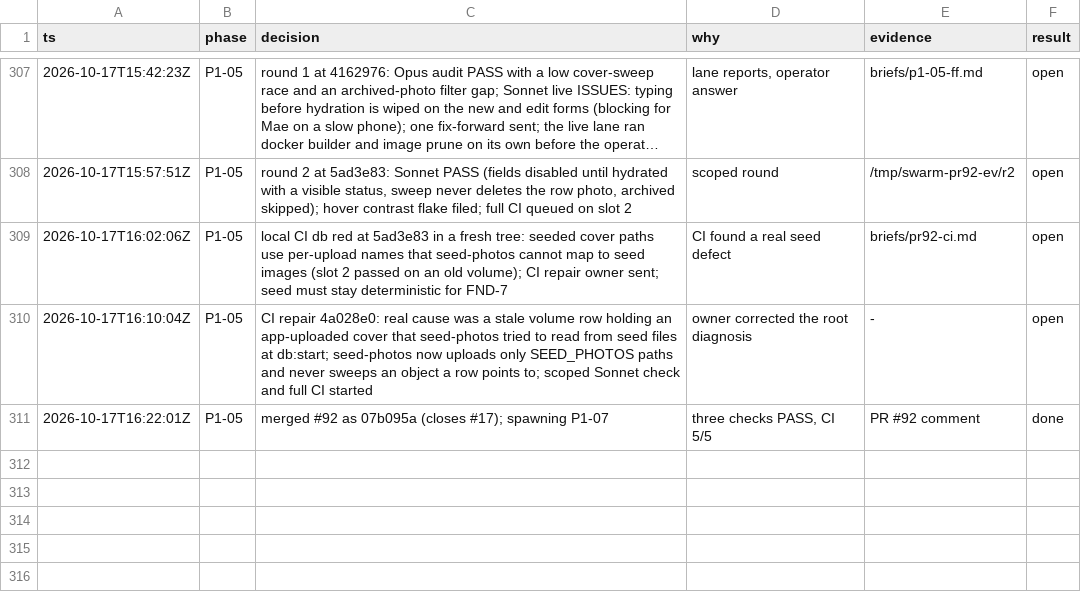
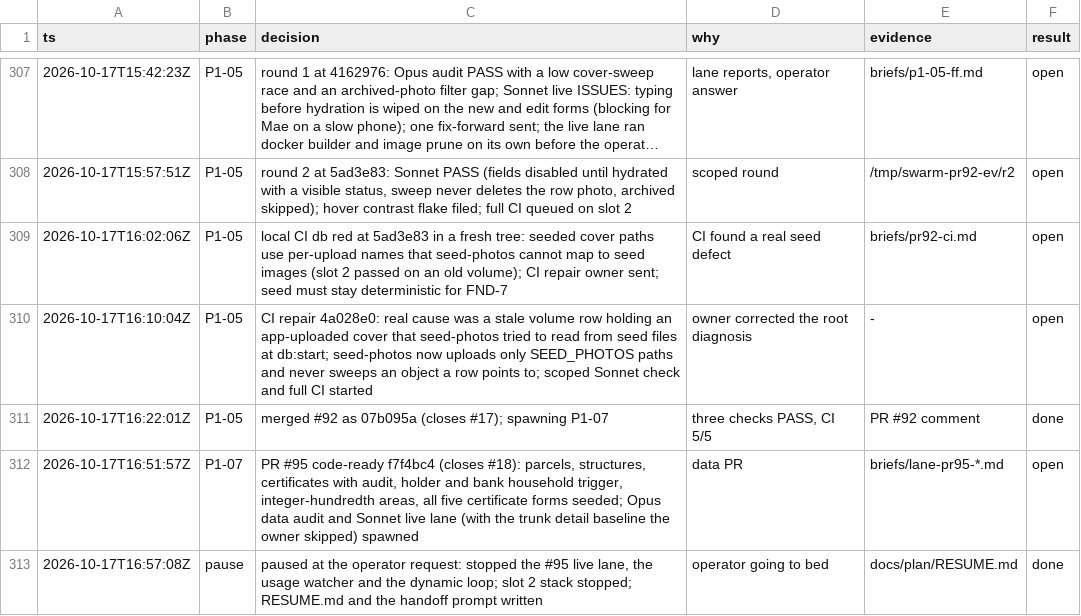
Before and after one commit to ngducn/esta, a TSV file: docs/plan/trail/decisions.tsv, drawn as a sheet; only a part is shown, gaps mark what is left out; long unchanged cells end in …; the diff names each change by its address in the sheet, - before the commit and + after, or states it on an @@ line.

```diff
--- a/docs/plan/trail/decisions.tsv
+++ b/docs/plan/trail/decisions.tsv
+row 312: 2026-10-17T16:51:57Z | P1-07 | PR #95 code-ready f7f4bc4 (closes #18): parcels, structures, certificates with audit, holder and bank household trigger, integer-hundredth areas, all five certificate forms seeded; Opus data audit and Sonnet live lane (with the trunk detail baseline the owner skipped) spawned | data PR | briefs/lane-pr95-*.md | open
+row 313: 2026-10-17T16:57:08Z | pause | paused at the operator request: stopped the #95 live lane, the usage watcher and the dynamic loop; slot 2 stack stopped; RESUME.md and the handoff prompt written | operator going to bed | docs/plan/RESUME.md | done
```
Also changed, not shown: 1 other file.
